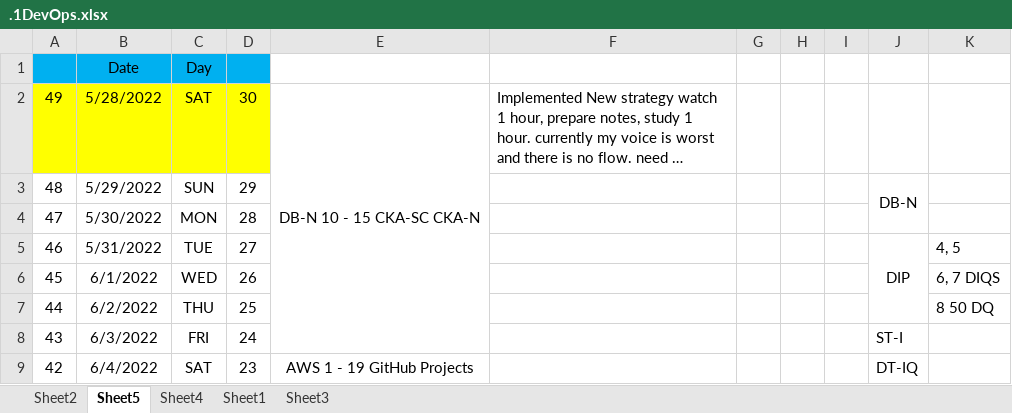
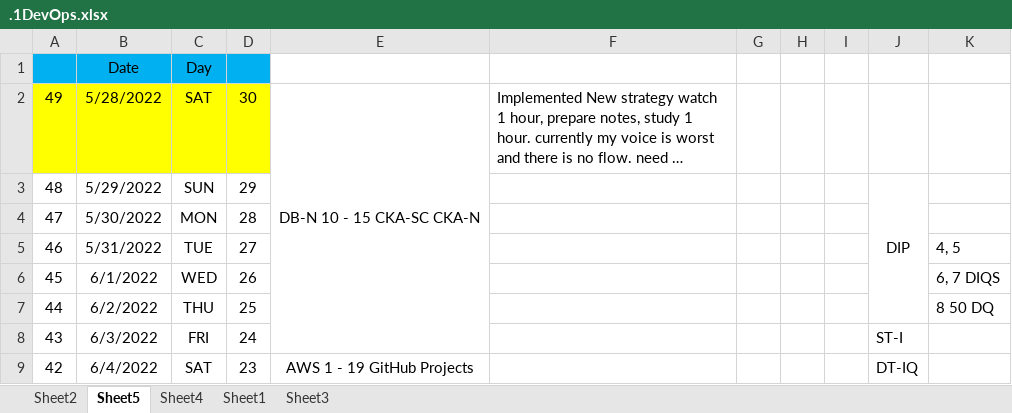
Before and after one commit to avardhineni/DevOps-Projects, an Excel workbook: Resume_avk/.1DevOps.xlsx, sheet Sheet5, drawn as a sheet; only a part is shown; long unchanged cells end in …; values as stored, in another font and other column widths than the file's, no borders; the diff names each change by its address in the sheet, - before the commit and + after, or states it on an @@ line.

```diff
--- a/Resume_avk/.1DevOps.xlsx (sheet Sheet5)
+++ b/Resume_avk/.1DevOps.xlsx (sheet Sheet5)
-J3: DB-N
+J3: DIP
-J3:J4 merged
+J3:J7 merged
-J5: DIP
+J5: (empty)
-J5:J7 merged
```
Also changed, not shown: 1 other file.
